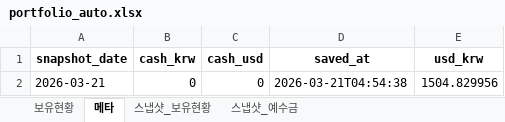
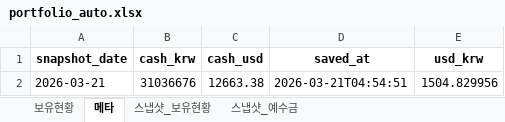
Before and after one commit to ssungjun83/invest_diary, an Excel workbook: portfolio_auto.xlsx, sheet 메타, drawn as a sheet; values as stored, in another font and other column widths than the file's, no borders; the diff names each change by its address in the sheet, - before the commit and + after, or states it on an @@ line.

```diff
--- a/portfolio_auto.xlsx (sheet 메타)
+++ b/portfolio_auto.xlsx (sheet 메타)
-B2 (cash_krw): 0
+B2 (cash_krw): 31036676
-C2 (cash_usd): 0
+C2 (cash_usd): 12663.38
-D2 (saved_at): 2026-03-21T04:54:38
+D2 (saved_at): 2026-03-21T04:54:51
```
Also changed, not shown: sheet 보유현황, sheet 스냅샷_예수금.
